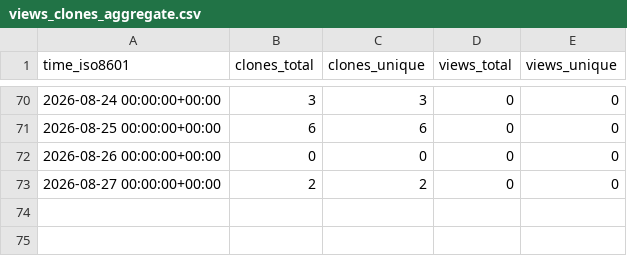
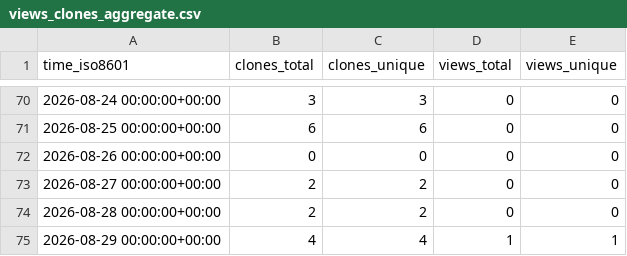
Before and after one commit to Smidle/spotlight-intro, a CSV file: Smidle/spotlight-intro/ghrs-data/views_clones_aggregate.csv, drawn as a sheet; only a part is shown, gaps mark what is left out.

```diff
--- a/Smidle/spotlight-intro/ghrs-data/views_clones_aggregate.csv
+++ b/Smidle/spotlight-intro/ghrs-data/views_clones_aggregate.csv
@@ -73 +73,3 @@ time_iso8601,clones_total,clones_unique,views_total,views_unique
 2026-08-27 00:00:00+00:00,2,2,0,0
+2026-08-28 00:00:00+00:00,2,2,0,0
+2026-08-29 00:00:00+00:00,4,4,1,1
```
Also changed, not shown: 1 other file.
